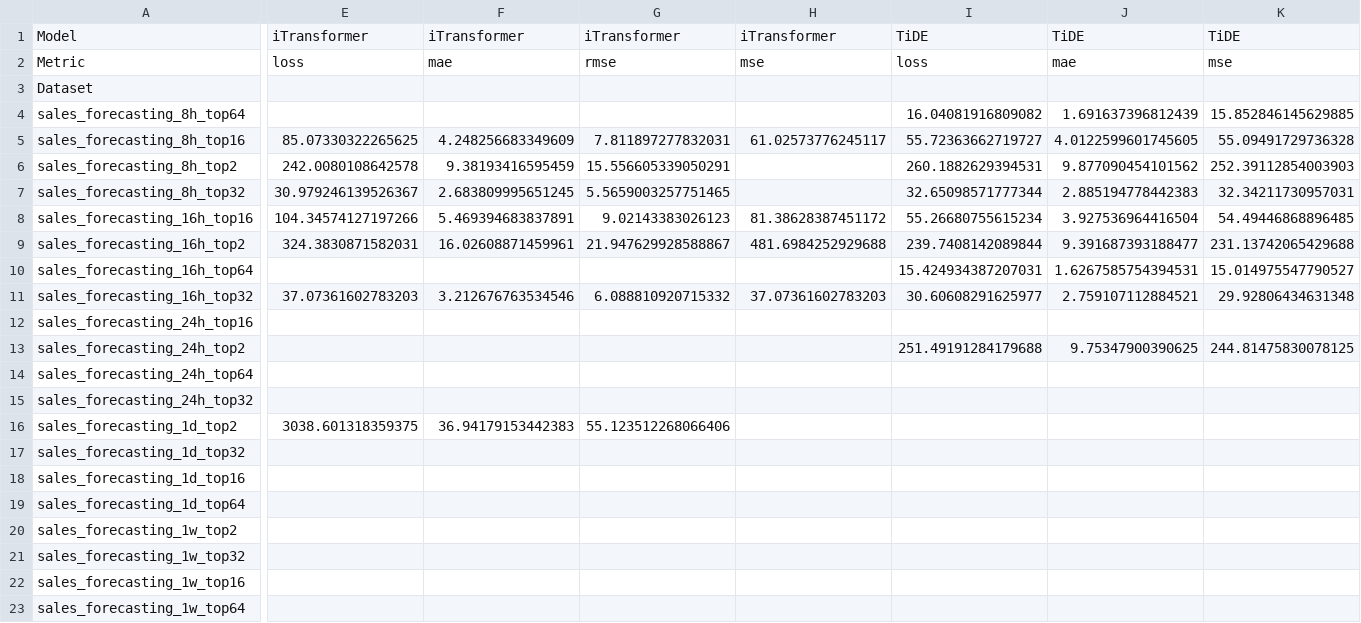
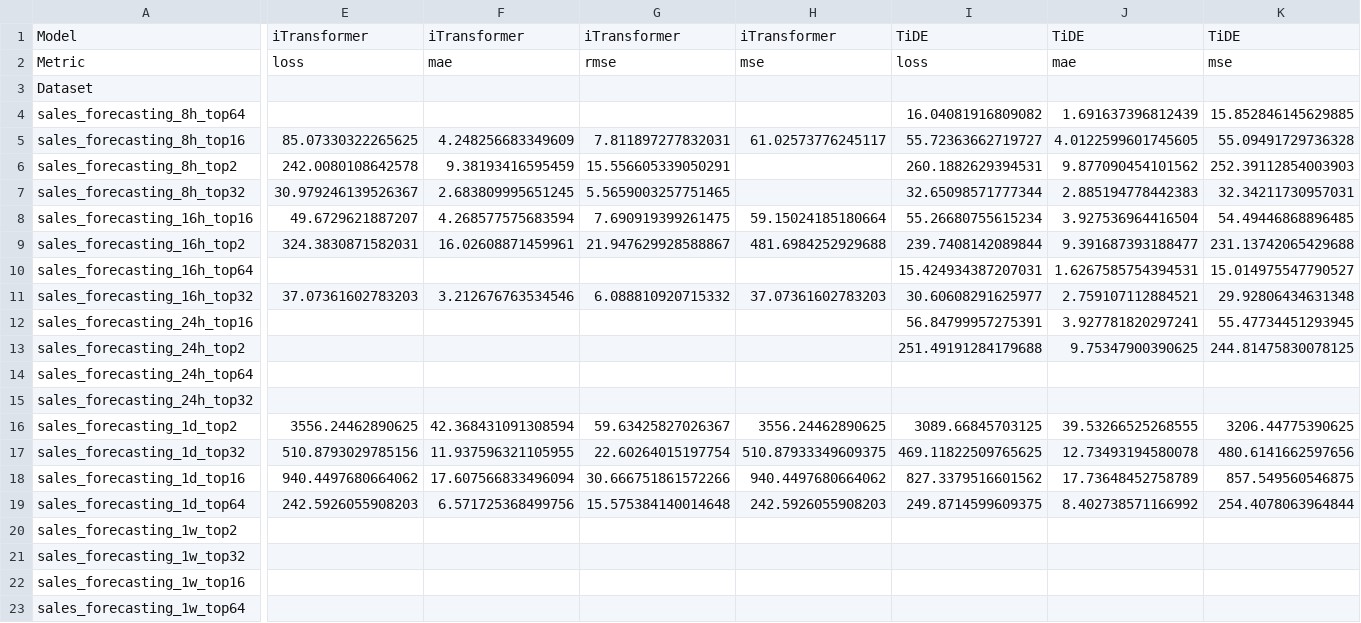
Before and after one commit to lleisner/bakery_sales_forecasting, a CSV file: experiment/masked_results_one_day_baseline.csv, drawn as a sheet; only a part is shown, gaps mark what is left out; the diff covers the shown part only; the diff names each change by its address in the sheet, - before the commit and + after, or states it on an @@ line.

```diff
--- a/experiment/masked_results_one_day_baseline.csv
+++ b/experiment/masked_results_one_day_baseline.csv
-E8: 104.34574127197266
+E8: 49.6729621887207
-F8: 5.469394683837891
+F8: 4.268577575683594
-G8: 9.02143383026123
+G8: 7.690919399261475
-H8: 81.38628387451172
+H8: 59.15024185180664
-I12: (empty)
+I12: 56.84799957275391
-J12: (empty)
+J12: 3.927781820297241
-K12: (empty)
+K12: 55.47734451293945
-E16: 3038.601318359375
+E16: 3556.24462890625
-F16: 36.94179153442383
+F16: 42.368431091308594
-G16: 55.123512268066406
+G16: 59.63425827026367
-H16: (empty)
+H16: 3556.24462890625
-I16: (empty)
+I16: 3089.66845703125
-J16: (empty)
+J16: 39.53266525268555
-K16: (empty)
+K16: 3206.44775390625
-E17: (empty)
+E17: 510.8793029785156
-F17: (empty)
+F17: 11.937596321105955
-G17: (empty)
+G17: 22.60264015197754
-H17: (empty)
+H17: 510.87933349609375
-I17: (empty)
+I17: 469.11822509765625
-J17: (empty)
+J17: 12.73493194580078
-K17: (empty)
+K17: 480.6141662597656
-E18: (empty)
+E18: 940.4497680664062
-F18: (empty)
+F18: 17.607566833496094
-G18: (empty)
+G18: 30.666751861572266
-H18: (empty)
+H18: 940.4497680664062
-I18: (empty)
+I18: 827.3379516601562
-J18: (empty)
+J18: 17.73648452758789
-K18: (empty)
+K18: 857.549560546875
-E19: (empty)
+E19: 242.5926055908203
-F19: (empty)
+F19: 6.571725368499756
-G19: (empty)
+G19: 15.575384140014648
-H19: (empty)
+H19: 242.5926055908203
-I19: (empty)
+I19: 249.8714599609375
-J19: (empty)
+J19: 8.402738571166992
-K19: (empty)
+K19: 254.4078063964844
```
Also changed, not shown: 5 edited cells elsewhere in this file, 8 other files.
